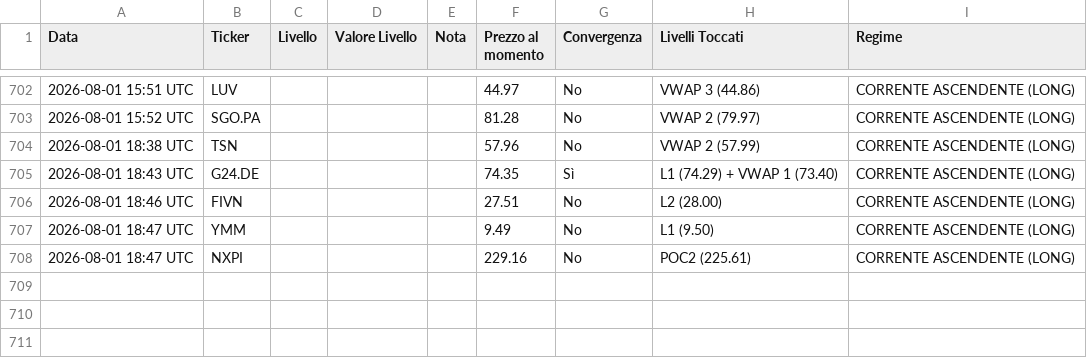
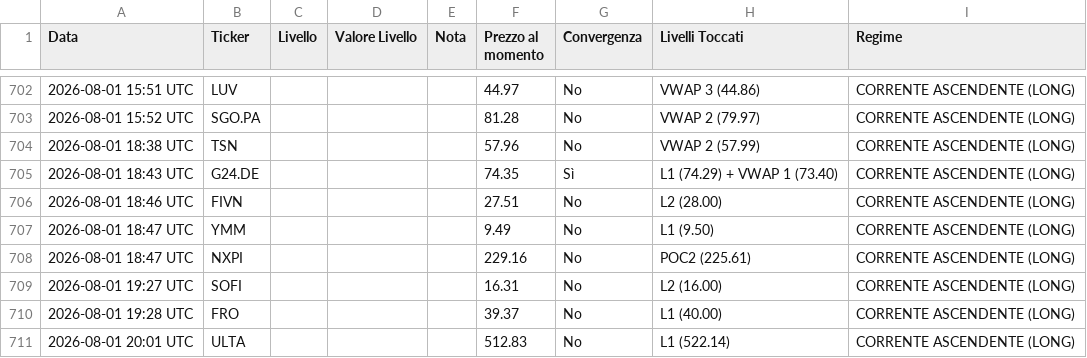
Before and after one commit to Logg84/monitor-trading-marco, a CSV file: alert_history.csv, drawn as a sheet; only a part is shown, gaps mark what is left out; the diff names each change by its address in the sheet, - before the commit and + after, or states it on an @@ line.

Commit message:
Aggiorna stato e storico alert

```diff
--- a/alert_history.csv
+++ b/alert_history.csv
+row 709: 2026-08-01 19:27 UTC | SOFI |  |  |  | 16.31 | No | L2 (16.00) | CORRENTE ASCENDENTE (LONG)
+row 710: 2026-08-01 19:28 UTC | FRO |  |  |  | 39.37 | No | L1 (40.00) | CORRENTE ASCENDENTE (LONG)
+row 711: 2026-08-01 20:01 UTC | ULTA |  |  |  | 512.83 | No | L1 (522.14) | CORRENTE ASCENDENTE (LONG)
```
Also changed, not shown: 2 other files.
